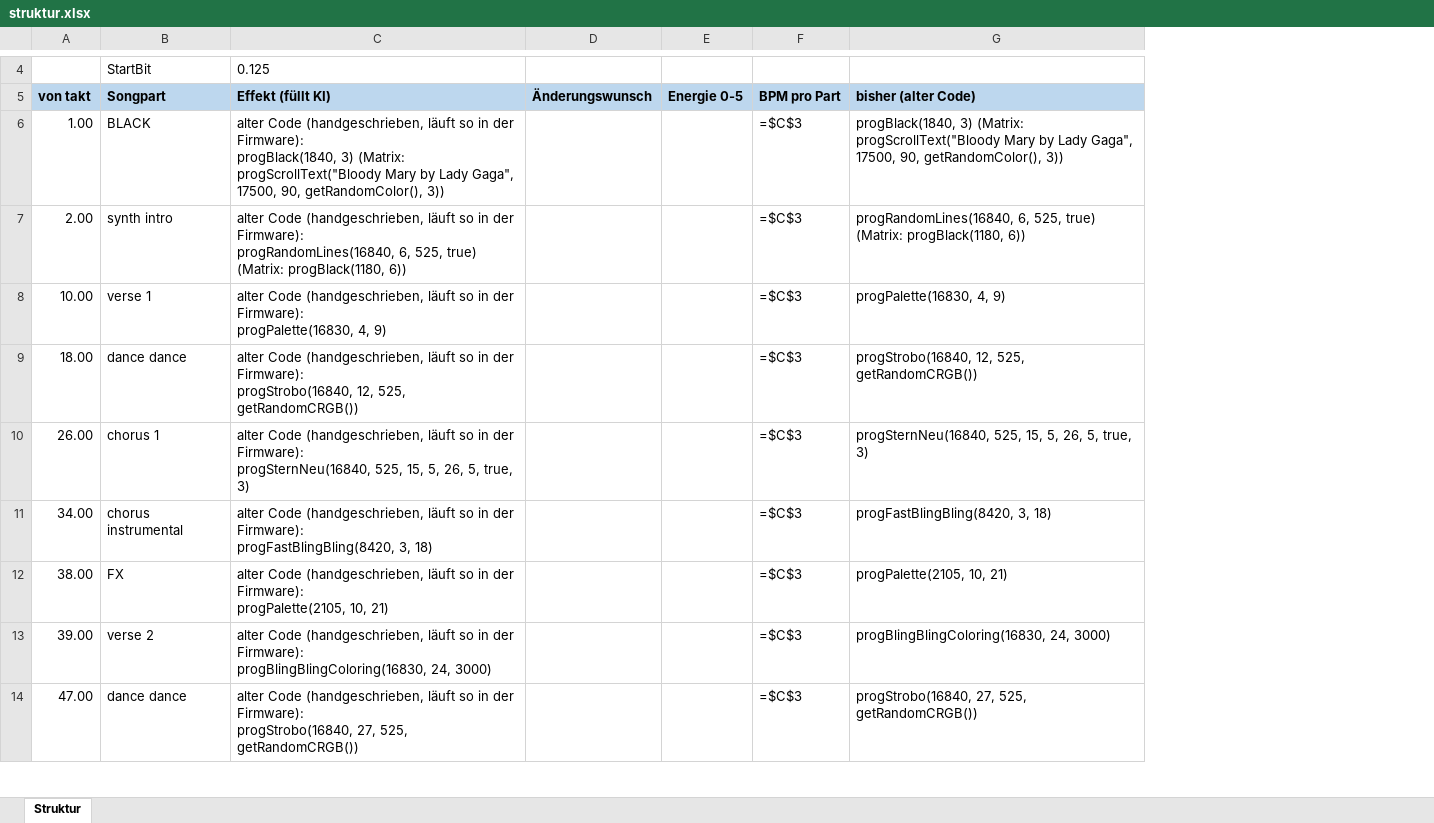
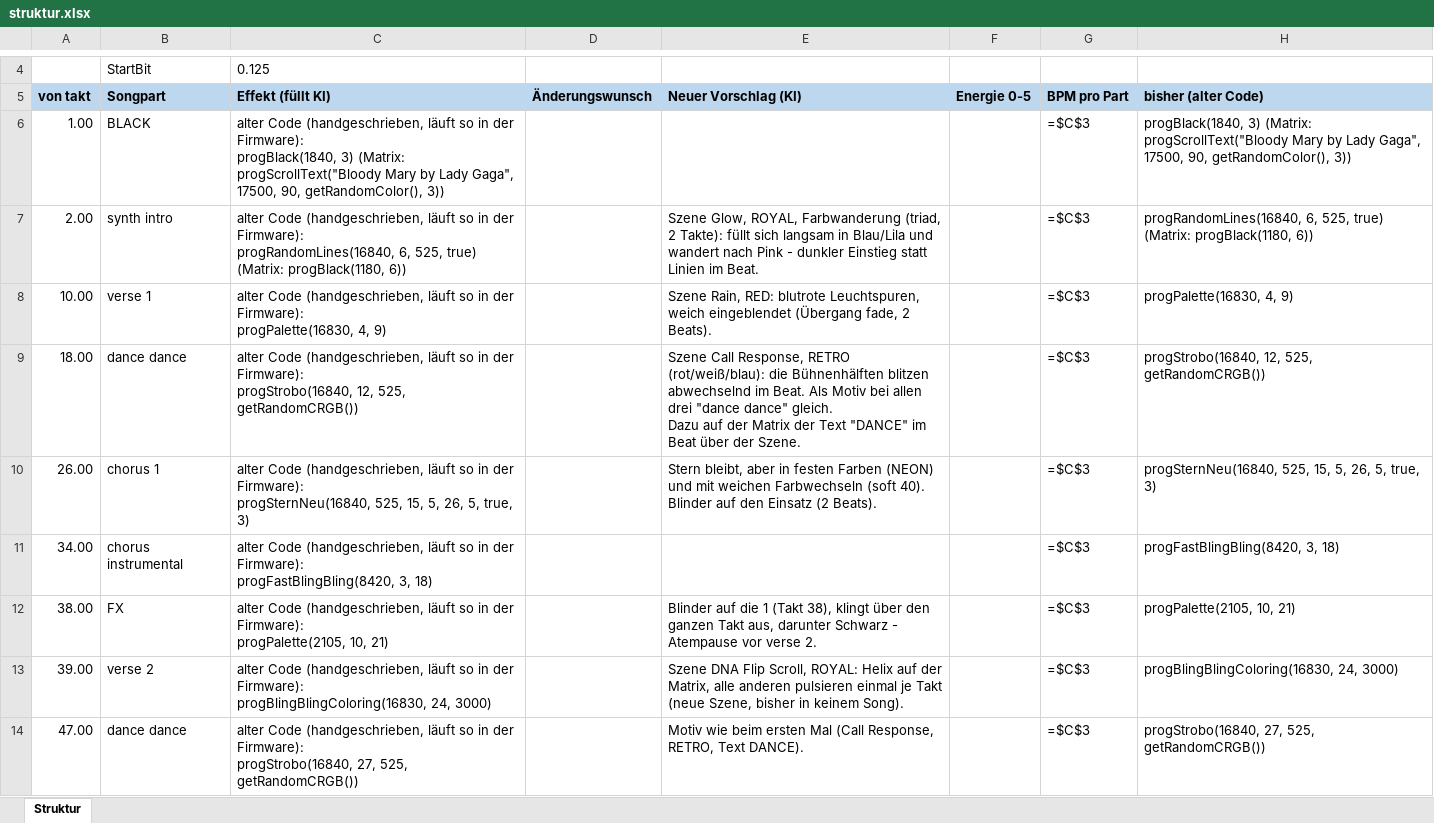
Before and after one commit to just4phil/LED-GIT_on_YULC, an Excel workbook: songs/BloodyMary_v1/quelle/struktur.xlsx, sheet Struktur, drawn as a sheet; only a part is shown, gaps mark what is left out; values as stored, in another font and other column widths than the file's, no borders; formulas without a stored value are shown as written; ↵ is a line break in a cell; the diff names each change by its address in the sheet, - before the commit and + after, or states it on an @@ line.

```diff
--- a/songs/BloodyMary_v1/quelle/struktur.xlsx (sheet Struktur)
+++ b/songs/BloodyMary_v1/quelle/struktur.xlsx (sheet Struktur)
+column E (Neuer Vorschlag (KI)), rows 7-14: Szene Glow, ROYAL, Farbwanderung (triad, 2 Takte): füllt sich langsam in Blau/Lila und wandert nach Pink - dunkler Einstieg statt Linien im Beat. | Szene Rain, RED: blutrote Leuchtspuren, weich eingeblendet (Übergang fade, 2 Beats). | Szene Call Response, RETRO (rot/weiß/blau): die Bühnenhälften blitzen abwechselnd im Beat. Als Motiv bei allen drei "dance dance" gleich. ↵ Dazu auf der Matrix der Text "DANCE" im Beat über der Szene. | Stern bleibt, aber in festen Farben (NEON) und mit weichen Farbwechseln (soft 40). Blinder auf den Einsatz (2 Beats). |  | Blinder auf die 1 (Takt 38), klingt über den ganzen Takt aus, darunter Schwarz - Atempause vor verse 2. | Szene DNA Flip Scroll, ROYAL: Helix auf der Matrix, alle anderen pulsieren einmal je Takt (neue Szene, bisher in keinem Song). | Motiv wie beim ersten Mal (Call Response, RETRO, Text DANCE).
```
Also changed, not shown: songs/IWannaDanceWithSomebody_v1/quelle/struktur.xlsx, songs/Maniac_v1/quelle/struktur.xlsx, 41 other files.
